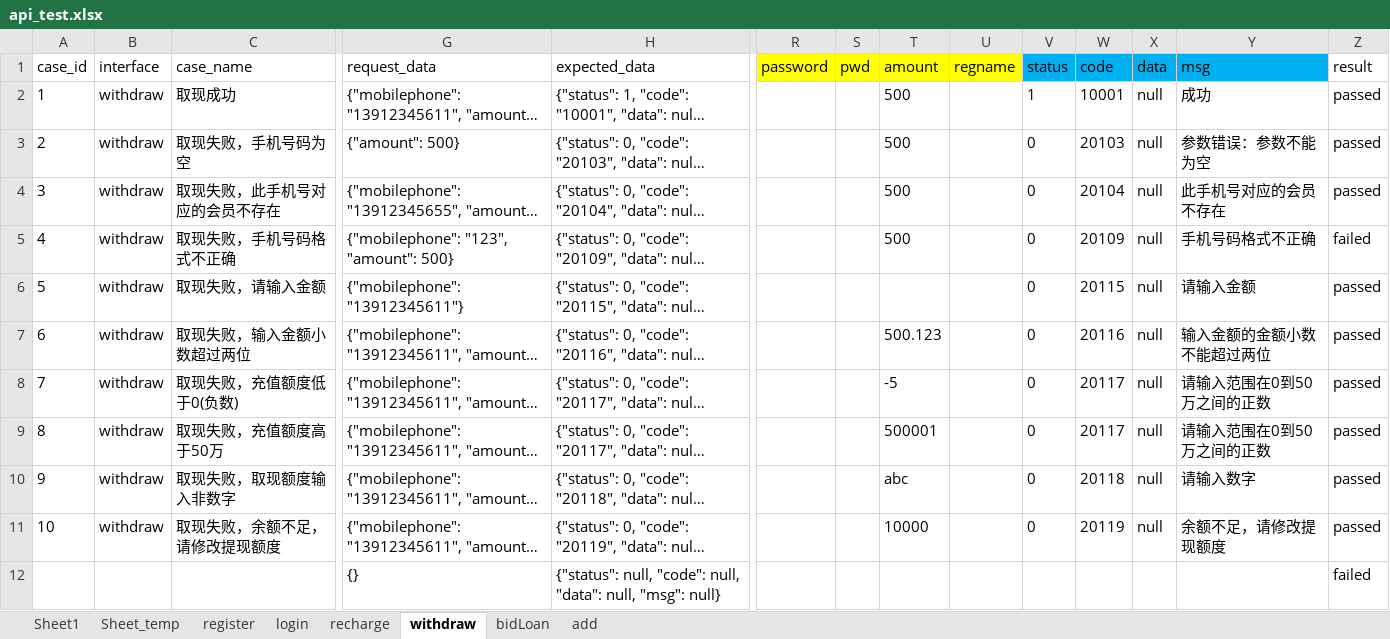
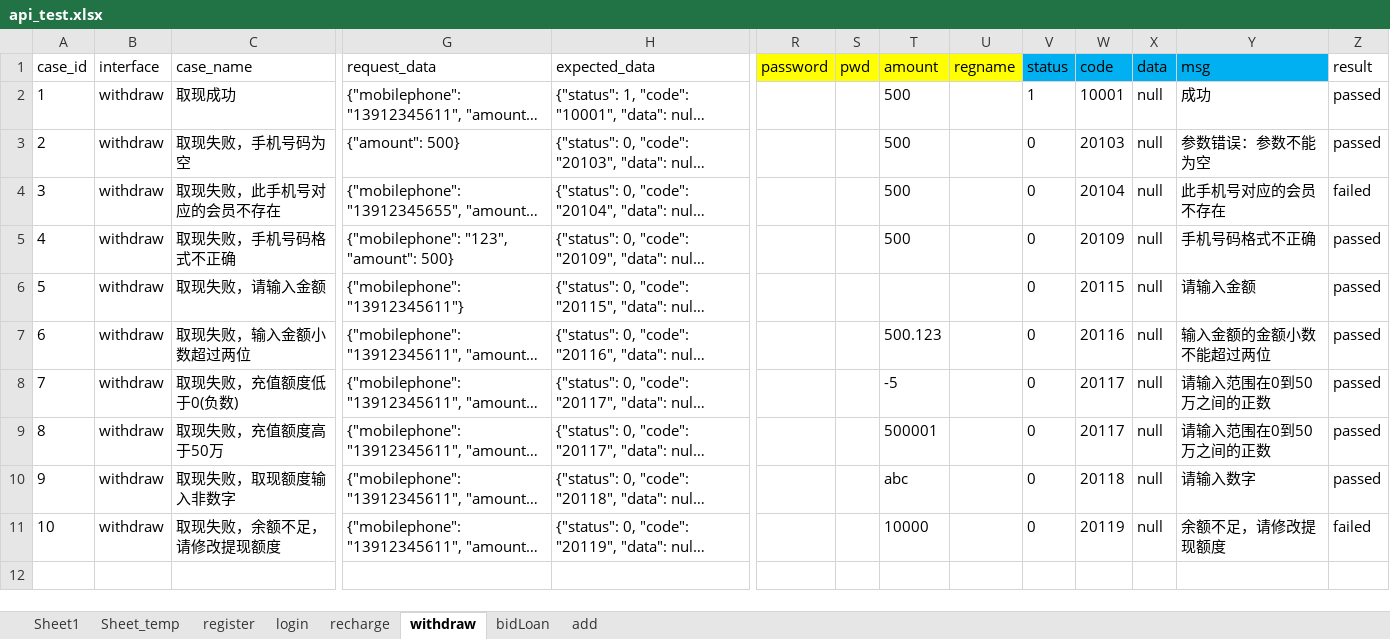
Before and after one commit to julystone/keyou, an Excel workbook: package_201/data/api_test.xlsx, sheet withdraw, drawn as a sheet; only a part is shown, gaps mark what is left out; long unchanged cells end in …; values as stored, in another font and other column widths than the file's, no borders; rows hold the shown columns only; the diff names each change by its address in the sheet, - before the commit and + after, or states it on an @@ line.

```diff
--- a/package_201/data/api_test.xlsx (sheet withdraw)
+++ b/package_201/data/api_test.xlsx (sheet withdraw)
-Z4 (result): passed
+Z4 (result): failed
-Z5 (result): failed
+Z5 (result): passed
-Z11 (result): passed
+Z11 (result): failed
-row 12:  |  |  | {} | {"status": null, "code": null, "data": null, "msg": null} |  |  |  |  |  |  |  |  | failed
```
Also changed, not shown: sheet register, 18 other files.
